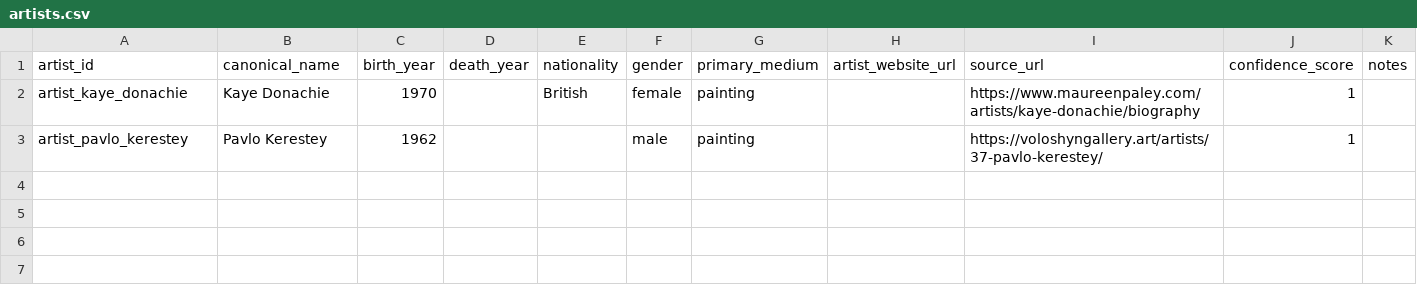
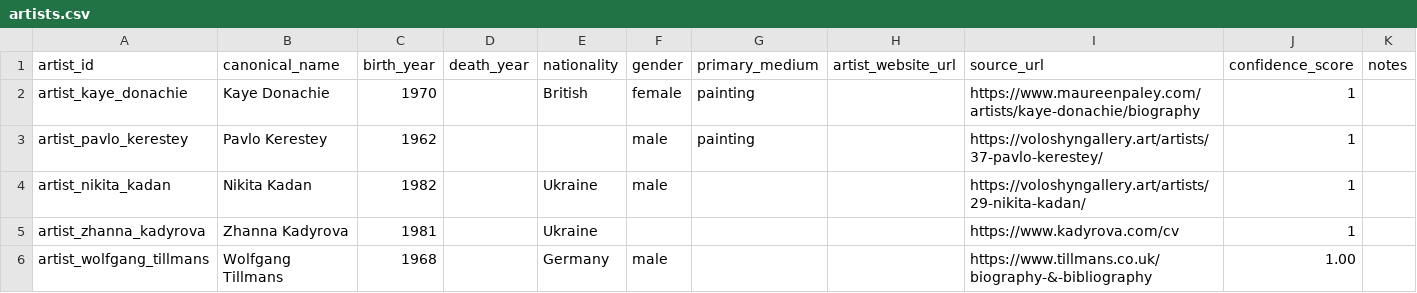
Before and after one commit to Zanemax/art-network-intelligence, a CSV file: data/raw/imported/artists.csv, drawn as a sheet; the diff names each change by its address in the sheet, - before the commit and + after, or states it on an @@ line.

```diff
--- a/data/raw/imported/artists.csv
+++ b/data/raw/imported/artists.csv
+row 4: artist_nikita_kadan | Nikita Kadan | 1982 |  | Ukraine | male |  |  | https://voloshyngallery.art/artists/29-nikita-kadan/ | 1
+row 5: artist_zhanna_kadyrova | Zhanna Kadyrova | 1981 |  | Ukraine |  |  |  | https://www.kadyrova.com/cv | 1
+row 6: artist_wolfgang_tillmans | Wolfgang Tillmans | 1968 |  | Germany | male |  |  | https://www.tillmans.co.uk/biography-&-bibliography | 1.00
```
Also changed, not shown: data/raw/imported/auction_results.csv, data/raw/imported/galleries.csv, 28 other files.
